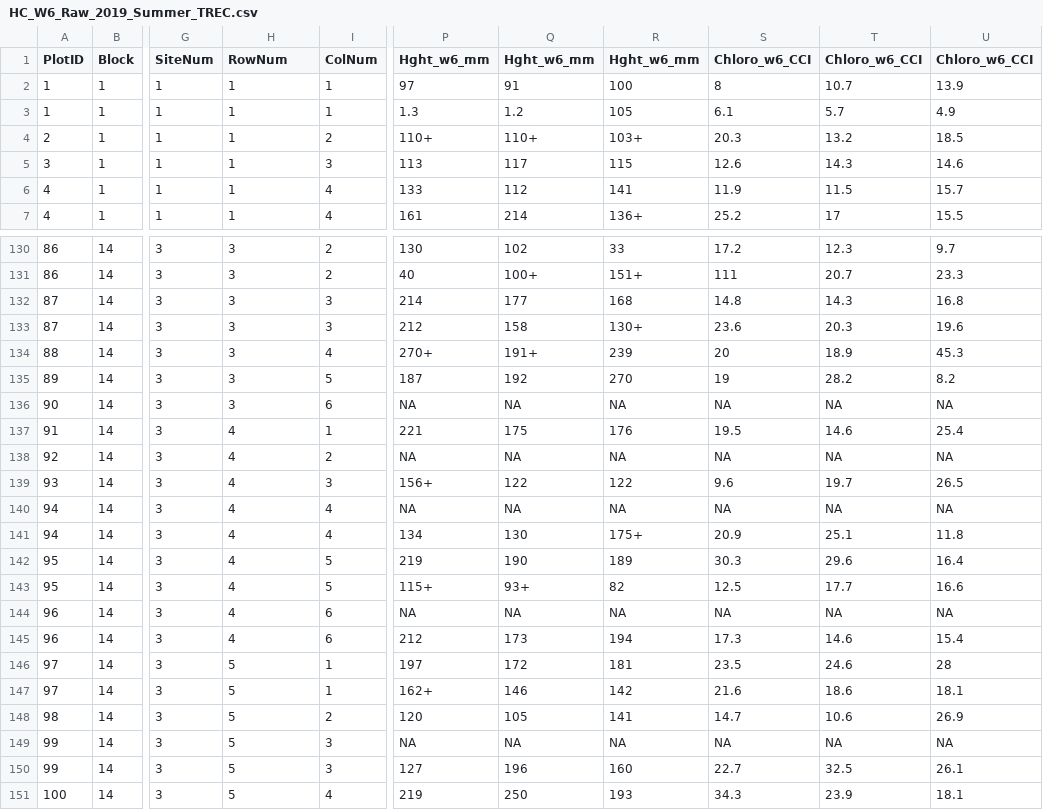
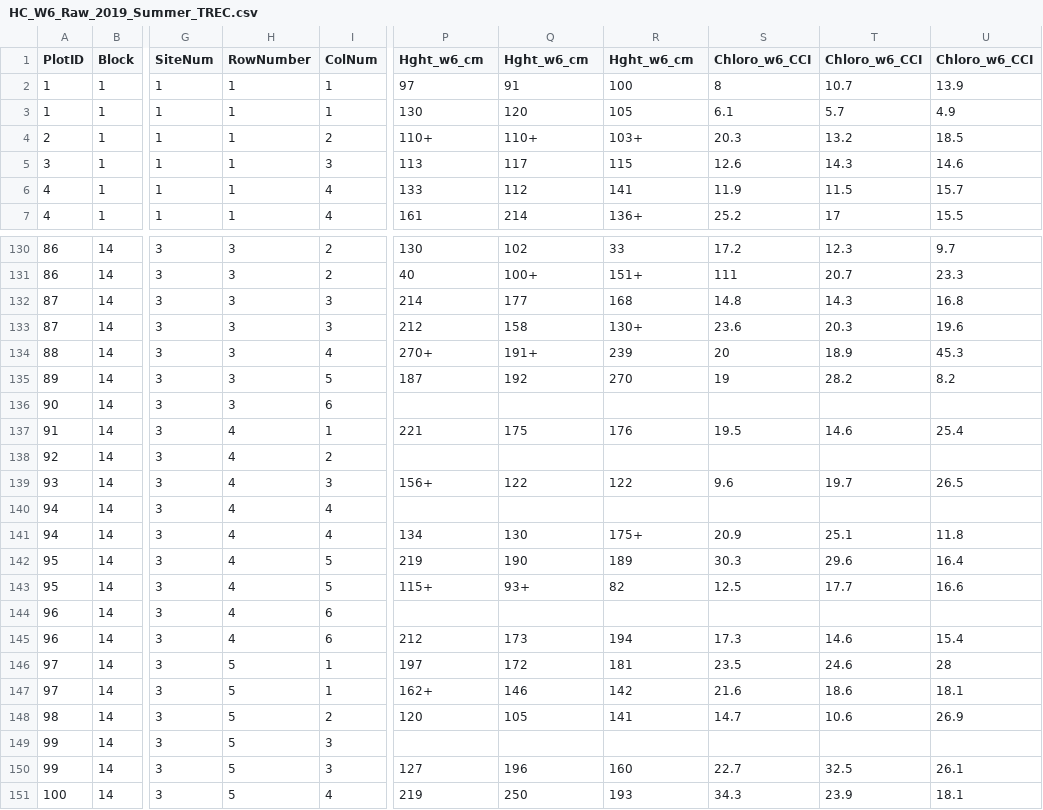
Before and after one commit to TREC-Agroecology/agroecosystems, a CSV file: data/HC_W6_Raw_2019_Summer_TREC.csv, drawn as a sheet; only a part is shown, gaps mark what is left out; the diff covers the shown part only; the diff names each change by its address in the sheet, - before the commit and + after, or states it on an @@ line.

```diff
--- a/data/HC_W6_Raw_2019_Summer_TREC.csv
+++ b/data/HC_W6_Raw_2019_Summer_TREC.csv
-H1: RowNum
+H1: RowNumber
-P1: Hght_w6_mm
+P1: Hght_w6_cm
-Q1: Hght_w6_mm
+Q1: Hght_w6_cm
-R1: Hght_w6_mm
+R1: Hght_w6_cm
-P3 (Hght_w6_cm): 1.3
+P3 (Hght_w6_cm): 130
-Q3 (Hght_w6_cm): 1.2
+Q3 (Hght_w6_cm): 120
-P136 (Hght_w6_cm): NA
+P136 (Hght_w6_cm): (empty)
-Q136 (Hght_w6_cm): NA
+Q136 (Hght_w6_cm): (empty)
-R136 (Hght_w6_cm): NA
+R136 (Hght_w6_cm): (empty)
-S136 (Chloro_w6_CCI): NA
+S136 (Chloro_w6_CCI): (empty)
-T136 (Chloro_w6_CCI): NA
+T136 (Chloro_w6_CCI): (empty)
-U136 (Chloro_w6_CCI): NA
+U136 (Chloro_w6_CCI): (empty)
-P138 (Hght_w6_cm): NA
+P138 (Hght_w6_cm): (empty)
-Q138 (Hght_w6_cm): NA
+Q138 (Hght_w6_cm): (empty)
-R138 (Hght_w6_cm): NA
+R138 (Hght_w6_cm): (empty)
-S138 (Chloro_w6_CCI): NA
+S138 (Chloro_w6_CCI): (empty)
-T138 (Chloro_w6_CCI): NA
+T138 (Chloro_w6_CCI): (empty)
-U138 (Chloro_w6_CCI): NA
+U138 (Chloro_w6_CCI): (empty)
-P140 (Hght_w6_cm): NA
+P140 (Hght_w6_cm): (empty)
-Q140 (Hght_w6_cm): NA
+Q140 (Hght_w6_cm): (empty)
-R140 (Hght_w6_cm): NA
+R140 (Hght_w6_cm): (empty)
-S140 (Chloro_w6_CCI): NA
+S140 (Chloro_w6_CCI): (empty)
-T140 (Chloro_w6_CCI): NA
+T140 (Chloro_w6_CCI): (empty)
-U140 (Chloro_w6_CCI): NA
+U140 (Chloro_w6_CCI): (empty)
-P144 (Hght_w6_cm): NA
+P144 (Hght_w6_cm): (empty)
-Q144 (Hght_w6_cm): NA
+Q144 (Hght_w6_cm): (empty)
-R144 (Hght_w6_cm): NA
+R144 (Hght_w6_cm): (empty)
-S144 (Chloro_w6_CCI): NA
+S144 (Chloro_w6_CCI): (empty)
-T144 (Chloro_w6_CCI): NA
+T144 (Chloro_w6_CCI): (empty)
-U144 (Chloro_w6_CCI): NA
+U144 (Chloro_w6_CCI): (empty)
-P149 (Hght_w6_cm): NA
+P149 (Hght_w6_cm): (empty)
-Q149 (Hght_w6_cm): NA
+Q149 (Hght_w6_cm): (empty)
-R149 (Hght_w6_cm): NA
+R149 (Hght_w6_cm): (empty)
-S149 (Chloro_w6_CCI): NA
+S149 (Chloro_w6_CCI): (empty)
-T149 (Chloro_w6_CCI): NA
+T149 (Chloro_w6_CCI): (empty)
-U149 (Chloro_w6_CCI): NA
+U149 (Chloro_w6_CCI): (empty)
```
Also changed, not shown: 50 edited cells elsewhere in this file, data/Fresh_Biomass_Raw_2019_Summer_TREC.csv, data/HC_W5_Raw_2019_Summer_TREC.csv, 2 other files.
